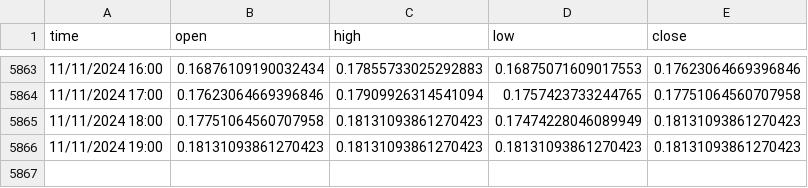
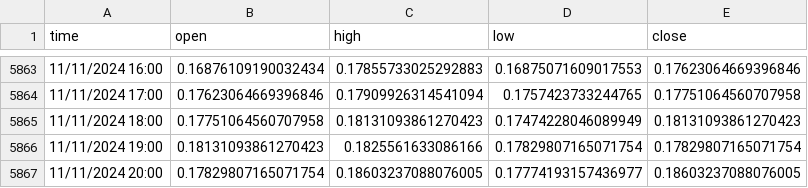
Before and after one commit to kewin30TRW/VanguardTRW, a CSV file: eth3XPriceData.csv, drawn as a sheet; only a part is shown, gaps mark what is left out.

Commit message:
Merging data

```diff
--- a/eth3XPriceData.csv
+++ b/eth3XPriceData.csv
@@ -5865,2 +5865,3 @@ time,open,high,low,close
 11/11/2024 18:00,0.17751064560707958,0.18131093861270423,0.17474228046089949,0.18131093861270423
-11/11/2024 19:00,0.18131093861270423,0.18131093861270423,0.18131093861270423,0.18131093861270423
+11/11/2024 19:00,0.18131093861270423,0.1825561633086166,0.17829807165071754,0.17829807165071754
+11/11/2024 20:00,0.17829807165071754,0.18603237088076005,0.17774193157436977,0.18603237088076005
```
Also changed, not shown: btc2XPriceData.csv, btc3XPriceData.csv, 9 other files.
